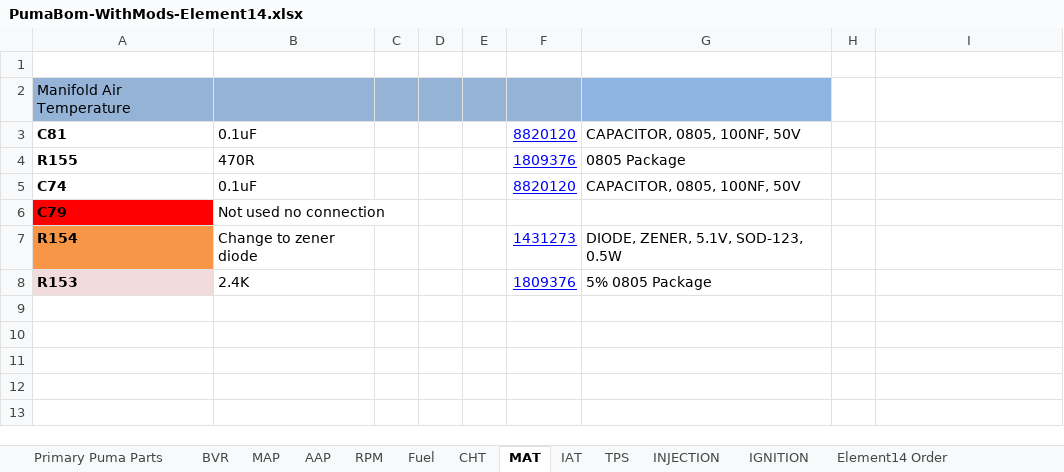
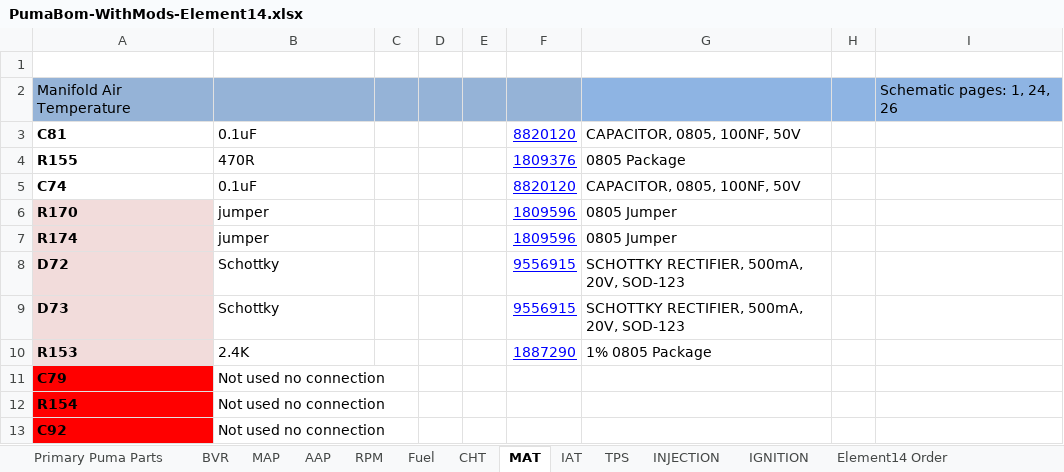
Before and after one commit to presto/Puma-Bom-Element14, an Excel workbook: PumaBom-WithMods-Element14.xlsx, sheet MAT, drawn as a sheet; values as stored, in another font and other column widths than the file's, no borders; removed rows and columns are numbered as before the commit, all else as after; the diff names each change by its address in the sheet, - before the commit and + after, or states it on an @@ line.

```diff
--- a/PumaBom-WithMods-Element14.xlsx (sheet MAT)
+++ b/PumaBom-WithMods-Element14.xlsx (sheet MAT)
-H2:I2 fill: none
+H2:I2 fill: #8EB4E3
-I2: (empty)
+I2: Schematic pages: 1, 24, 26
+row 6: R170 | jumper |  |  |  | 1809596 | 0805 Jumper
+row 7: R174 | jumper |  |  |  | 1809596 | 0805 Jumper
+row 8: D72 | Schottky |  |  |  | 9556915 | SCHOTTKY RECTIFIER, 500mA, 20V, SOD-123
+row 9: D73 | Schottky |  |  |  | 9556915 | SCHOTTKY RECTIFIER, 500mA, 20V, SOD-123
+row 10: R153 | 2.4K |  |  |  | 1887290 | 1% 0805 Package
-A12 fill: #F79646
+A12 fill: #FF0000
-B12: Change to zener diode
+B12: Not used no connection
-F12: 1431273
+F12: (empty)
-G12: DIODE, ZENER, 5.1V, SOD-123, 0.5W
+G12: (empty)
-row 8: R153 | 2.4K |  |  |  | 1809376 | 5% 0805 Package
+row 13: C92 | Not used no connection
```
Also changed, not shown: sheet CHT, sheet IAT, sheet IGNITION, sheet Primary Puma Parts, sheet INJECTION, sheet AAP, 5 more sheets.
